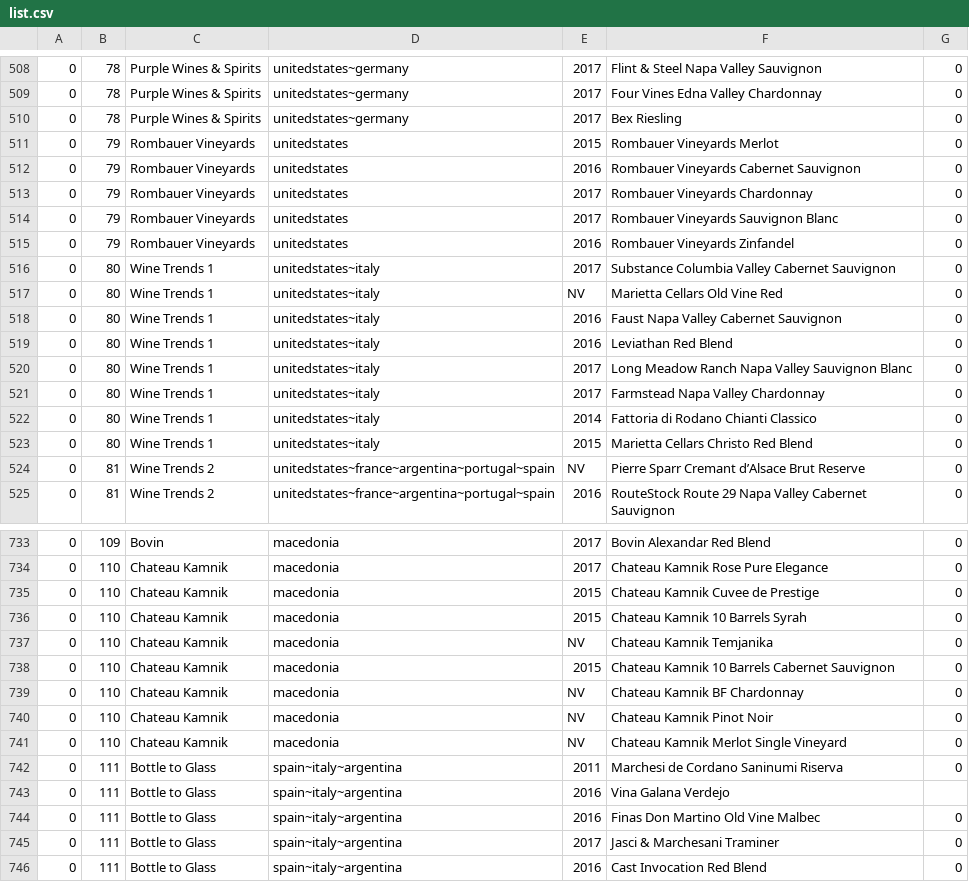
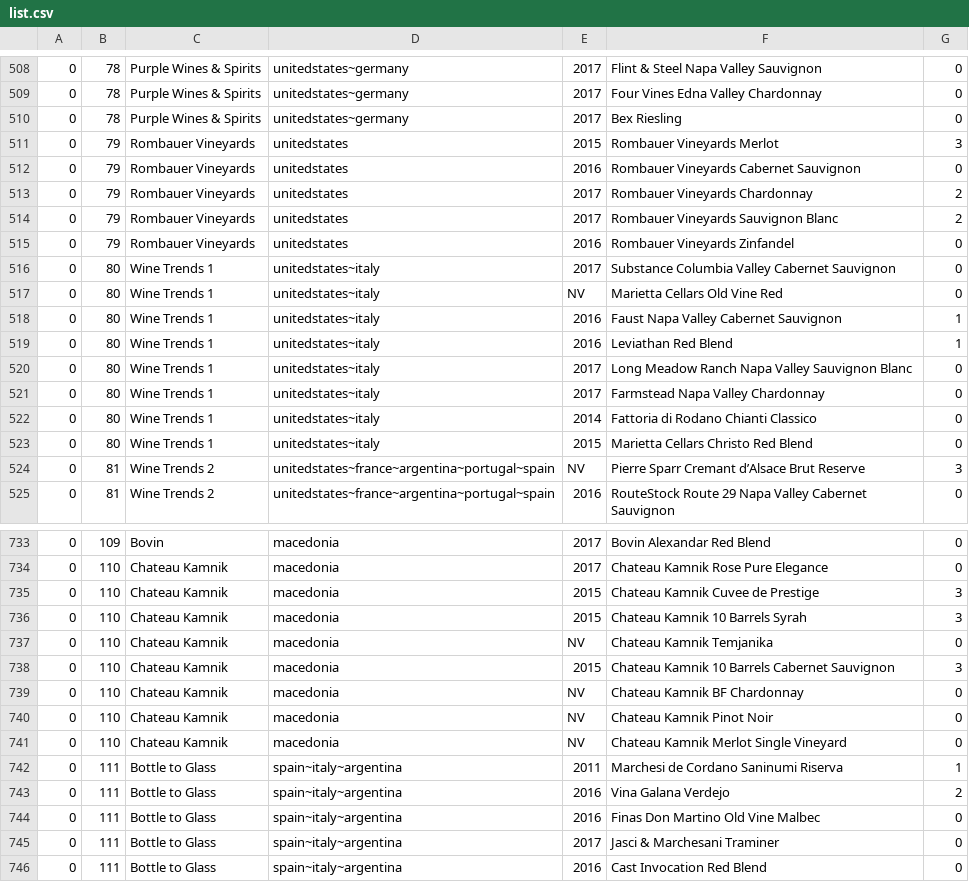
Before and after one commit to ericziegler/CincyWineFest, a CSV file: CincyWineFest/list.csv, drawn as a sheet; only a part is shown, gaps mark what is left out; the diff covers the shown part only.

```diff
--- a/CincyWineFest/list.csv
+++ b/CincyWineFest/list.csv
@@ -510,6 +510,6 @@
 0|78|Purple Wines & Spirits|unitedstates~germany|2017|Bex Riesling|0
-0|79|Rombauer Vineyards|unitedstates|2015|Rombauer Vineyards Merlot|0
+0|79|Rombauer Vineyards|unitedstates|2015|Rombauer Vineyards Merlot|3
 0|79|Rombauer Vineyards|unitedstates|2016|Rombauer Vineyards Cabernet Sauvignon|0
-0|79|Rombauer Vineyards|unitedstates|2017|Rombauer Vineyards Chardonnay|0
-0|79|Rombauer Vineyards|unitedstates|2017|Rombauer Vineyards Sauvignon Blanc|0
+0|79|Rombauer Vineyards|unitedstates|2017|Rombauer Vineyards Chardonnay|2
+0|79|Rombauer Vineyards|unitedstates|2017|Rombauer Vineyards Sauvignon Blanc|2
 0|79|Rombauer Vineyards|unitedstates|2016|Rombauer Vineyards Zinfandel|0
@@ -517,4 +517,4 @@
 0|80|Wine Trends 1|unitedstates~italy|NV|Marietta Cellars Old Vine Red|0
-0|80|Wine Trends 1|unitedstates~italy|2016|Faust Napa Valley Cabernet Sauvignon|0
-0|80|Wine Trends 1|unitedstates~italy|2016|Leviathan Red Blend|0
+0|80|Wine Trends 1|unitedstates~italy|2016|Faust Napa Valley Cabernet Sauvignon|1
+0|80|Wine Trends 1|unitedstates~italy|2016|Leviathan Red Blend|1
 0|80|Wine Trends 1|unitedstates~italy|2017|Long Meadow Ranch Napa Valley Sauvignon Blanc|0
@@ -523,3 +523,3 @@
 0|80|Wine Trends 1|unitedstates~italy|2015|Marietta Cellars Christo Red Blend|0
-0|81|Wine Trends 2|unitedstates~france~argentina~portugal~spain|NV|Pierre Sparr Cremant d’Alsace Brut Reserve|0
+0|81|Wine Trends 2|unitedstates~france~argentina~portugal~spain|NV|Pierre Sparr Cremant d’Alsace Brut Reserve|3
 0|81|Wine Trends 2|unitedstates~france~argentina~portugal~spain|2016|RouteStock Route 29 Napa Valley Cabernet Sauvignon|0
@@ -734,6 +734,6 @@
 0|110|Chateau Kamnik|macedonia|2017|Chateau Kamnik Rose Pure Elegance|0
-0|110|Chateau Kamnik|macedonia|2015|Chateau Kamnik Cuvee de Prestige|0
-0|110|Chateau Kamnik|macedonia|2015|Chateau Kamnik 10 Barrels Syrah|0
+0|110|Chateau Kamnik|macedonia|2015|Chateau Kamnik Cuvee de Prestige|3
+0|110|Chateau Kamnik|macedonia|2015|Chateau Kamnik 10 Barrels Syrah|3
 0|110|Chateau Kamnik|macedonia|NV|Chateau Kamnik Temjanika|0
-0|110|Chateau Kamnik|macedonia|2015|Chateau Kamnik 10 Barrels Cabernet Sauvignon|0
+0|110|Chateau Kamnik|macedonia|2015|Chateau Kamnik 10 Barrels Cabernet Sauvignon|3
 0|110|Chateau Kamnik|macedonia|NV|Chateau Kamnik BF Chardonnay|0
@@ -741,4 +741,4 @@
 0|110|Chateau Kamnik|macedonia|NV|Chateau Kamnik Merlot Single Vineyard|0
-0|111|Bottle to Glass|spain~italy~argentina|2011|Marchesi de Cordano Saninumi Riserva|0
-0|111|Bottle to Glass|spain~italy~argentina|2016|Vina Galana Verdejo|
+0|111|Bottle to Glass|spain~italy~argentina|2011|Marchesi de Cordano Saninumi Riserva|1
+0|111|Bottle to Glass|spain~italy~argentina|2016|Vina Galana Verdejo|2
 0|111|Bottle to Glass|spain~italy~argentina|2016|Finas Don Martino Old Vine Malbec|0
```
Also changed, not shown: 102 edited cells elsewhere in this file, 2 other files.
